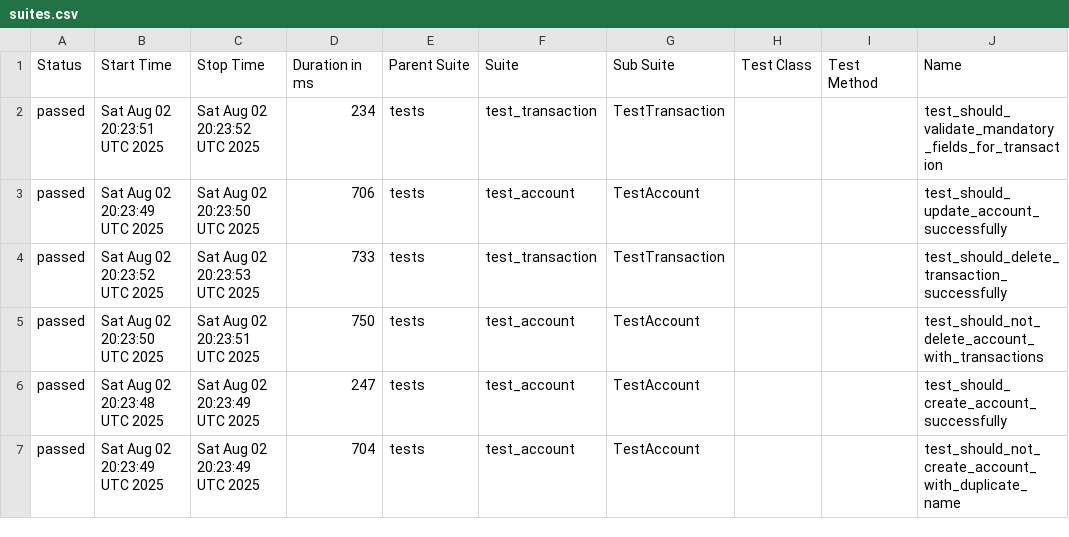
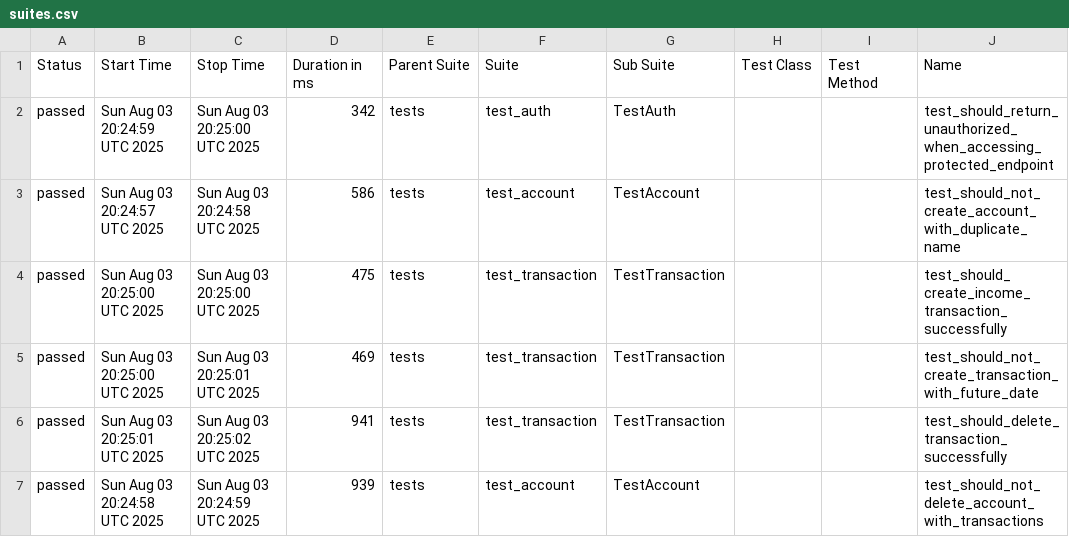
Before and after one commit to JosinaldoGJunior/python-automation-api-test, a CSV file: data/suites.csv, drawn as a sheet; only a part is shown; the diff covers the shown part only; the diff names each change by its address in the sheet, - before the commit and + after, or states it on an @@ line.

```diff
--- a/data/suites.csv
+++ b/data/suites.csv
-B2 (Start Time): Sat Aug 02 20:23:51 UTC 2025
+B2 (Start Time): Sun Aug 03 20:24:59 UTC 2025
-C2 (Stop Time): Sat Aug 02 20:23:52 UTC 2025
+C2 (Stop Time): Sun Aug 03 20:25:00 UTC 2025
-D2 (Duration in ms): 234
+D2 (Duration in ms): 342
-F2 (Suite): test_transaction
+F2 (Suite): test_auth
-G2 (Sub Suite): TestTransaction
+G2 (Sub Suite): TestAuth
-J2 (Name): test_should_validate_mandatory_fields_for_transaction
+J2 (Name): test_should_return_unauthorized_when_accessing_protected_endpoint
-B3 (Start Time): Sat Aug 02 20:23:49 UTC 2025
+B3 (Start Time): Sun Aug 03 20:24:57 UTC 2025
-C3 (Stop Time): Sat Aug 02 20:23:50 UTC 2025
+C3 (Stop Time): Sun Aug 03 20:24:58 UTC 2025
-D3 (Duration in ms): 706
+D3 (Duration in ms): 586
-J3 (Name): test_should_update_account_successfully
+J3 (Name): test_should_not_create_account_with_duplicate_name
-B4 (Start Time): Sat Aug 02 20:23:52 UTC 2025
+B4 (Start Time): Sun Aug 03 20:25:00 UTC 2025
-C4 (Stop Time): Sat Aug 02 20:23:53 UTC 2025
+C4 (Stop Time): Sun Aug 03 20:25:00 UTC 2025
-D4 (Duration in ms): 733
+D4 (Duration in ms): 475
-J4 (Name): test_should_delete_transaction_successfully
+J4 (Name): test_should_create_income_transaction_successfully
-B5 (Start Time): Sat Aug 02 20:23:50 UTC 2025
+B5 (Start Time): Sun Aug 03 20:25:00 UTC 2025
-C5 (Stop Time): Sat Aug 02 20:23:51 UTC 2025
+C5 (Stop Time): Sun Aug 03 20:25:01 UTC 2025
-D5 (Duration in ms): 750
+D5 (Duration in ms): 469
-F5:F6 (Suite): test_account
+F5:F6 (Suite): test_transaction
-G5:G6 (Sub Suite): TestAccount
+G5:G6 (Sub Suite): TestTransaction
-J5 (Name): test_should_not_delete_account_with_transactions
+J5 (Name): test_should_not_create_transaction_with_future_date
-B6 (Start Time): Sat Aug 02 20:23:48 UTC 2025
+B6 (Start Time): Sun Aug 03 20:25:01 UTC 2025
-C6 (Stop Time): Sat Aug 02 20:23:49 UTC 2025
+C6 (Stop Time): Sun Aug 03 20:25:02 UTC 2025
-D6 (Duration in ms): 247
+D6 (Duration in ms): 941
-J6 (Name): test_should_create_account_successfully
+J6 (Name): test_should_delete_transaction_successfully
-B7 (Start Time): Sat Aug 02 20:23:49 UTC 2025
+B7 (Start Time): Sun Aug 03 20:24:58 UTC 2025
-C7 (Stop Time): Sat Aug 02 20:23:49 UTC 2025
+C7 (Stop Time): Sun Aug 03 20:24:59 UTC 2025
-D7 (Duration in ms): 704
+D7 (Duration in ms): 939
-J7 (Name): test_should_not_create_account_with_duplicate_name
+J7 (Name): test_should_not_delete_account_with_transactions
```
Also changed, not shown: 16 edited cells elsewhere in this file, 32 other files.
